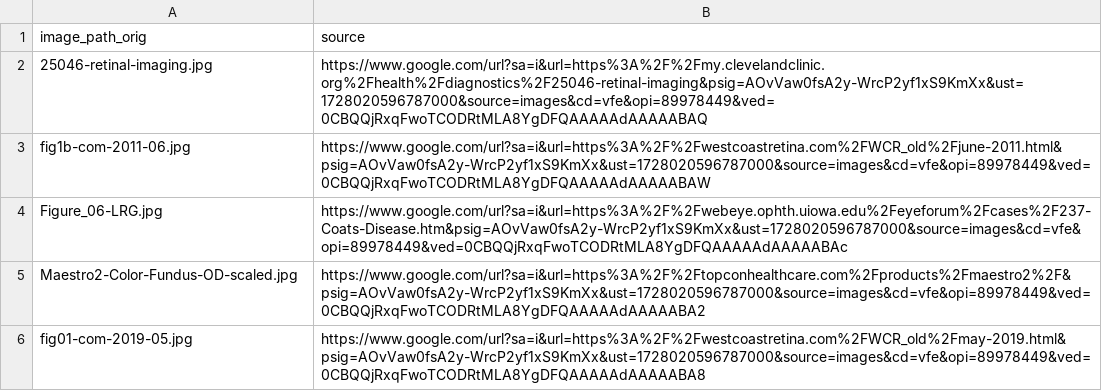
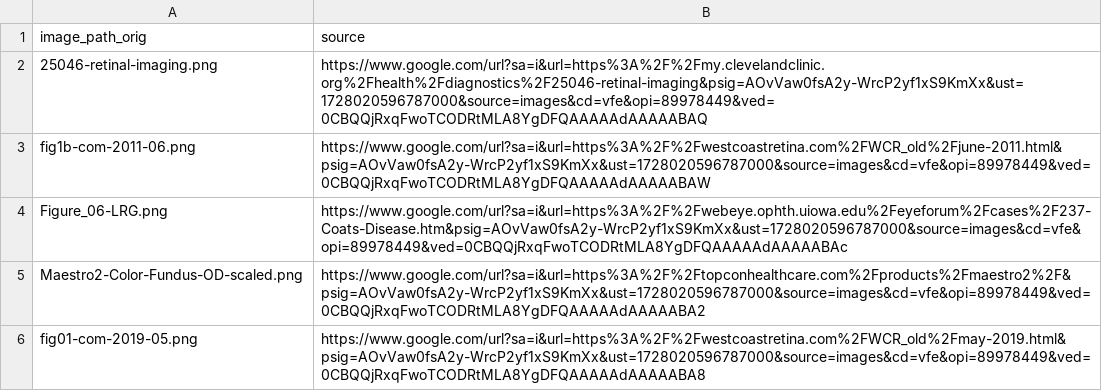
Before and after one commit to QTIM-Lab/OPTIMEyes, a CSV file: Image-Comparator-Data/test_data/image_key.csv, drawn as a sheet.

```diff
--- a/Image-Comparator-Data/test_data/image_key.csv
+++ b/Image-Comparator-Data/test_data/image_key.csv
@@ -1,6 +1,6 @@
 image_path_orig,source
-25046-retinal-imaging.jpg,https://www.google.com/url?sa=i&url=https%3A%2F%2Fmy.clevelandclinic.org%2Fhealth%2Fdiagnostics%2F25046-retinal-imaging&psig=AOvVaw0fsA2y-WrcP2yf1xS9KmXx&ust=1728020596787000&source=images&cd=vfe&opi=89978449&ved=0CBQQjRxqFwoTCODRtMLA8YgDFQAAAAAdAAAAABAQ
-fig1b-com-2011-06.jpg,https://www.google.com/url?sa=i&url=https%3A%2F%2Fwestcoastretina.com%2FWCR_old%2Fjune-2011.html&psig=AOvVaw0fsA2y-WrcP2yf1xS9KmXx&ust=1728020596787000&source=images&cd=vfe&opi=89978449&ved=0CBQQjRxqFwoTCODRtMLA8YgDFQAAAAAdAAAAABAW
-Figure_06-LRG.jpg,https://www.google.com/url?sa=i&url=https%3A%2F%2Fwebeye.ophth.uiowa.edu%2Feyeforum%2Fcases%2F237-Coats-Disease.htm&psig=AOvVaw0fsA2y-WrcP2yf1xS9KmXx&ust=1728020596787000&source=images&cd=vfe&opi=89978449&ved=0CBQQjRxqFwoTCODRtMLA8YgDFQAAAAAdAAAAABAc
-Maestro2-Color-Fundus-OD-scaled.jpg,https://www.google.com/url?sa=i&url=https%3A%2F%2Ftopconhealthcare.com%2Fproducts%2Fmaestro2%2F&psig=AOvVaw0fsA2y-WrcP2yf1xS9KmXx&ust=1728020596787000&source=images&cd=vfe&opi=89978449&ved=0CBQQjRxqFwoTCODRtMLA8YgDFQAAAAAdAAAAABA2
-fig01-com-2019-05.jpg,https://www.google.com/url?sa=i&url=https%3A%2F%2Fwestcoastretina.com%2FWCR_old%2Fmay-2019.html&psig=AOvVaw0fsA2y-WrcP2yf1xS9KmXx&ust=1728020596787000&source=images&cd=vfe&opi=89978449&ved=0CBQQjRxqFwoTCODRtMLA8YgDFQAAAAAdAAAAABA8
+25046-retinal-imaging.png,https://www.google.com/url?sa=i&url=https%3A%2F%2Fmy.clevelandclinic.org%2Fhealth%2Fdiagnostics%2F25046-retinal-imaging&psig=AOvVaw0fsA2y-WrcP2yf1xS9KmXx&ust=1728020596787000&source=images&cd=vfe&opi=89978449&ved=0CBQQjRxqFwoTCODRtMLA8YgDFQAAAAAdAAAAABAQ
+fig1b-com-2011-06.png,https://www.google.com/url?sa=i&url=https%3A%2F%2Fwestcoastretina.com%2FWCR_old%2Fjune-2011.html&psig=AOvVaw0fsA2y-WrcP2yf1xS9KmXx&ust=1728020596787000&source=images&cd=vfe&opi=89978449&ved=0CBQQjRxqFwoTCODRtMLA8YgDFQAAAAAdAAAAABAW
+Figure_06-LRG.png,https://www.google.com/url?sa=i&url=https%3A%2F%2Fwebeye.ophth.uiowa.edu%2Feyeforum%2Fcases%2F237-Coats-Disease.htm&psig=AOvVaw0fsA2y-WrcP2yf1xS9KmXx&ust=1728020596787000&source=images&cd=vfe&opi=89978449&ved=0CBQQjRxqFwoTCODRtMLA8YgDFQAAAAAdAAAAABAc
+Maestro2-Color-Fundus-OD-scaled.png,https://www.google.com/url?sa=i&url=https%3A%2F%2Ftopconhealthcare.com%2Fproducts%2Fmaestro2%2F&psig=AOvVaw0fsA2y-WrcP2yf1xS9KmXx&ust=1728020596787000&source=images&cd=vfe&opi=89978449&ved=0CBQQjRxqFwoTCODRtMLA8YgDFQAAAAAdAAAAABA2
+fig01-com-2019-05.png,https://www.google.com/url?sa=i&url=https%3A%2F%2Fwestcoastretina.com%2FWCR_old%2Fmay-2019.html&psig=AOvVaw0fsA2y-WrcP2yf1xS9KmXx&ust=1728020596787000&source=images&cd=vfe&opi=89978449&ved=0CBQQjRxqFwoTCODRtMLA8YgDFQAAAAAdAAAAABA8
```
Also changed, not shown: 12 other files.
